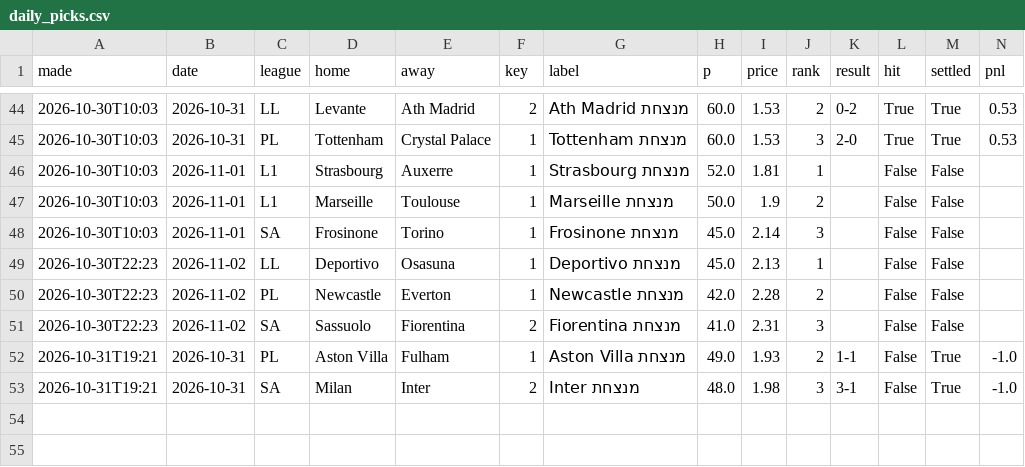
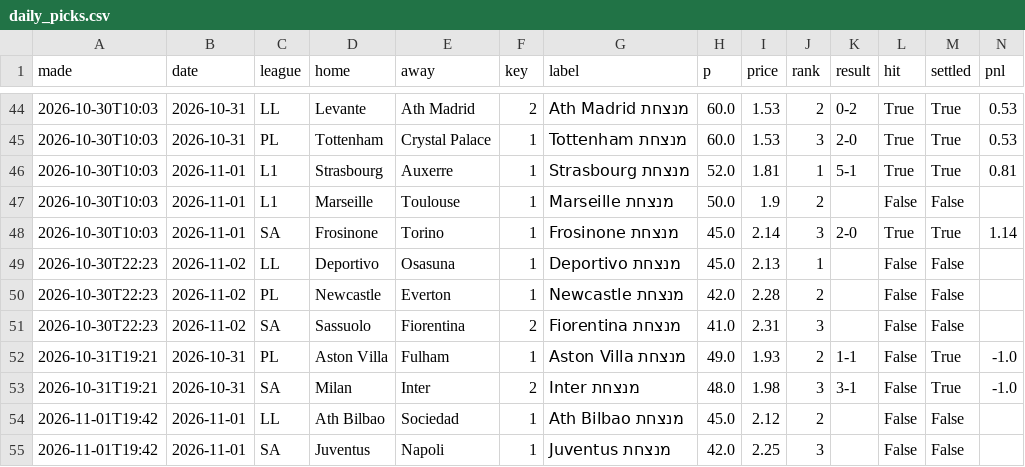
Before and after one commit to itzik200592-byte/score-oracle, a CSV file: data/daily_picks.csv, drawn as a sheet; only a part is shown, gaps mark what is left out.

```diff
--- a/data/daily_picks.csv
+++ b/data/daily_picks.csv
@@ -45,5 +45,5 @@ made,date,league,home,away,key,label,p,price,rank,result,hit,settled,pnl
 2026-10-30T10:03,2026-10-31,PL,Tottenham,Crystal Palace,1,Tottenham מנצחת,60.0,1.53,3,2-0,True,True,0.53
-2026-10-30T10:03,2026-11-01,L1,Strasbourg,Auxerre,1,Strasbourg מנצחת,52.0,1.81,1,,False,False,
+2026-10-30T10:03,2026-11-01,L1,Strasbourg,Auxerre,1,Strasbourg מנצחת,52.0,1.81,1,5-1,True,True,0.81
 2026-10-30T10:03,2026-11-01,L1,Marseille,Toulouse,1,Marseille מנצחת,50.0,1.9,2,,False,False,
-2026-10-30T10:03,2026-11-01,SA,Frosinone,Torino,1,Frosinone מנצחת,45.0,2.14,3,,False,False,
+2026-10-30T10:03,2026-11-01,SA,Frosinone,Torino,1,Frosinone מנצחת,45.0,2.14,3,2-0,True,True,1.14
 2026-10-30T22:23,2026-11-02,LL,Deportivo,Osasuna,1,Deportivo מנצחת,45.0,2.13,1,,False,False,
@@ -53 +53,3 @@ made,date,league,home,away,key,label,p,price,rank,result,hit,settled,pnl
 2026-10-31T19:21,2026-10-31,SA,Milan,Inter,2,Inter מנצחת,48.0,1.98,3,3-1,False,True,-1.0
+2026-11-01T19:42,2026-11-01,LL,Ath Bilbao,Sociedad,1,Ath Bilbao מנצחת,45.0,2.12,2,,False,False,
+2026-11-01T19:42,2026-11-01,SA,Juventus,Napoli,1,Juventus מנצחת,42.0,2.25,3,,False,False,
```
Also changed, not shown: data/ledger.csv, data/paper_bets.csv, 2 other files.
